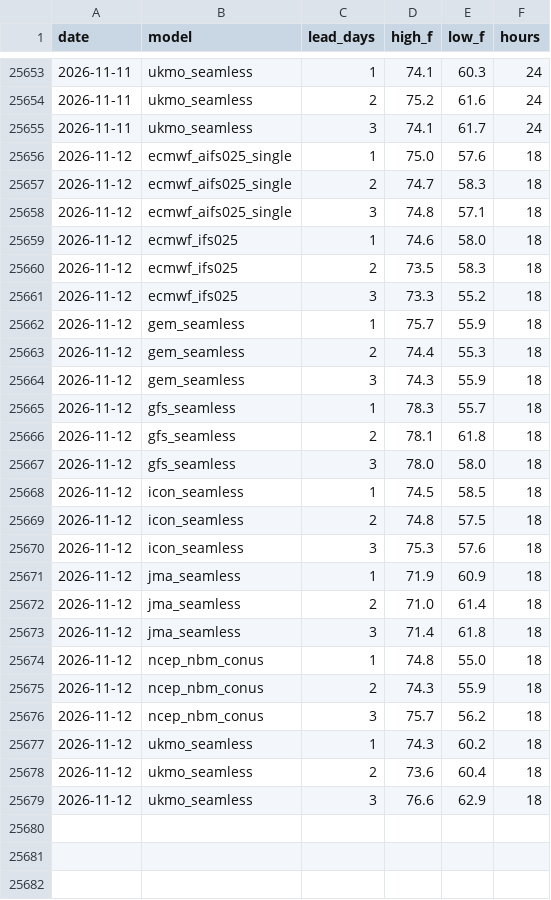
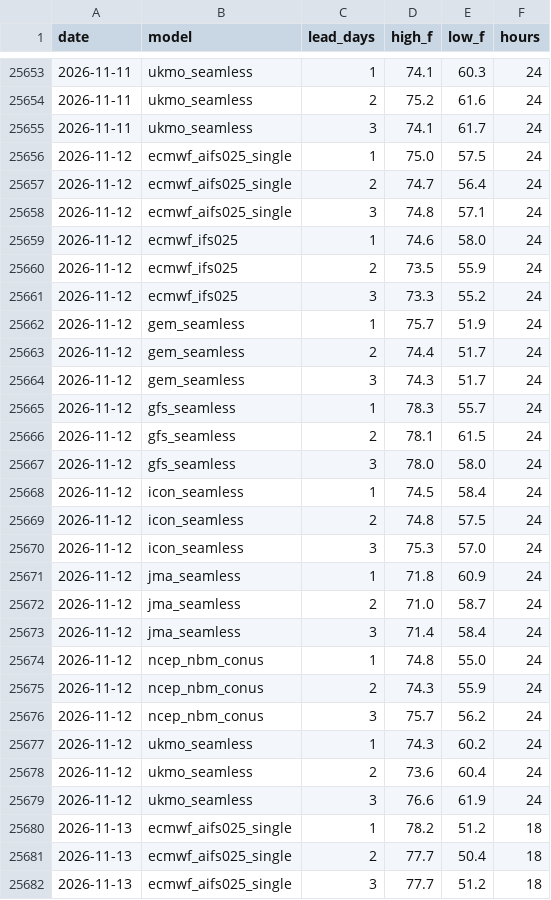
Before and after one commit to adsitb/weather-station-archive, a CSV file: forecasts/historical/KAUS.csv, drawn as a sheet; only a part is shown, gaps mark what is left out; the diff covers the shown part only.

```diff
--- a/forecasts/historical/KAUS.csv
+++ b/forecasts/historical/KAUS.csv
@@ -25655,25 +25655,28 @@ date,model,lead_days,high_f,low_f,hours
 2026-11-11,ukmo_seamless,3,74.1,61.7,24
-2026-11-12,ecmwf_aifs025_single,1,75.0,57.6,18
-2026-11-12,ecmwf_aifs025_single,2,74.7,58.3,18
-2026-11-12,ecmwf_aifs025_single,3,74.8,57.1,18
-2026-11-12,ecmwf_ifs025,1,74.6,58.0,18
-2026-11-12,ecmwf_ifs025,2,73.5,58.3,18
-2026-11-12,ecmwf_ifs025,3,73.3,55.2,18
-2026-11-12,gem_seamless,1,75.7,55.9,18
-2026-11-12,gem_seamless,2,74.4,55.3,18
-2026-11-12,gem_seamless,3,74.3,55.9,18
-2026-11-12,gfs_seamless,1,78.3,55.7,18
-2026-11-12,gfs_seamless,2,78.1,61.8,18
-2026-11-12,gfs_seamless,3,78.0,58.0,18
-2026-11-12,icon_seamless,1,74.5,58.5,18
-2026-11-12,icon_seamless,2,74.8,57.5,18
-2026-11-12,icon_seamless,3,75.3,57.6,18
-2026-11-12,jma_seamless,1,71.9,60.9,18
-2026-11-12,jma_seamless,2,71.0,61.4,18
-2026-11-12,jma_seamless,3,71.4,61.8,18
-2026-11-12,ncep_nbm_conus,1,74.8,55.0,18
-2026-11-12,ncep_nbm_conus,2,74.3,55.9,18
-2026-11-12,ncep_nbm_conus,3,75.7,56.2,18
-2026-11-12,ukmo_seamless,1,74.3,60.2,18
-2026-11-12,ukmo_seamless,2,73.6,60.4,18
-2026-11-12,ukmo_seamless,3,76.6,62.9,18
+2026-11-12,ecmwf_aifs025_single,1,75.0,57.5,24
+2026-11-12,ecmwf_aifs025_single,2,74.7,56.4,24
+2026-11-12,ecmwf_aifs025_single,3,74.8,57.1,24
+2026-11-12,ecmwf_ifs025,1,74.6,58.0,24
+2026-11-12,ecmwf_ifs025,2,73.5,55.9,24
+2026-11-12,ecmwf_ifs025,3,73.3,55.2,24
+2026-11-12,gem_seamless,1,75.7,51.9,24
+2026-11-12,gem_seamless,2,74.4,51.7,24
+2026-11-12,gem_seamless,3,74.3,51.7,24
+2026-11-12,gfs_seamless,1,78.3,55.7,24
+2026-11-12,gfs_seamless,2,78.1,61.5,24
+2026-11-12,gfs_seamless,3,78.0,58.0,24
+2026-11-12,icon_seamless,1,74.5,58.4,24
+2026-11-12,icon_seamless,2,74.8,57.5,24
+2026-11-12,icon_seamless,3,75.3,57.0,24
+2026-11-12,jma_seamless,1,71.8,60.9,24
+2026-11-12,jma_seamless,2,71.0,58.7,24
+2026-11-12,jma_seamless,3,71.4,58.4,24
+2026-11-12,ncep_nbm_conus,1,74.8,55.0,24
+2026-11-12,ncep_nbm_conus,2,74.3,55.9,24
+2026-11-12,ncep_nbm_conus,3,75.7,56.2,24
+2026-11-12,ukmo_seamless,1,74.3,60.2,24
+2026-11-12,ukmo_seamless,2,73.6,60.4,24
+2026-11-12,ukmo_seamless,3,76.6,61.9,24
+2026-11-13,ecmwf_aifs025_single,1,78.2,51.2,18
+2026-11-13,ecmwf_aifs025_single,2,77.7,50.4,18
+2026-11-13,ecmwf_aifs025_single,3,77.7,51.2,18
```
Also changed, not shown: 21 added rows elsewhere in this file, daily_climate/KEWR.csv, forecasts/historical/KATL.csv, 45 other files.
